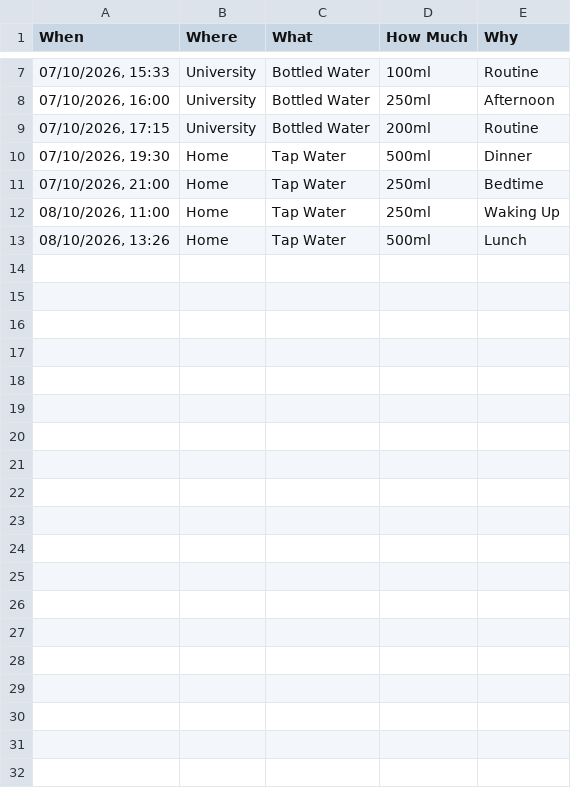
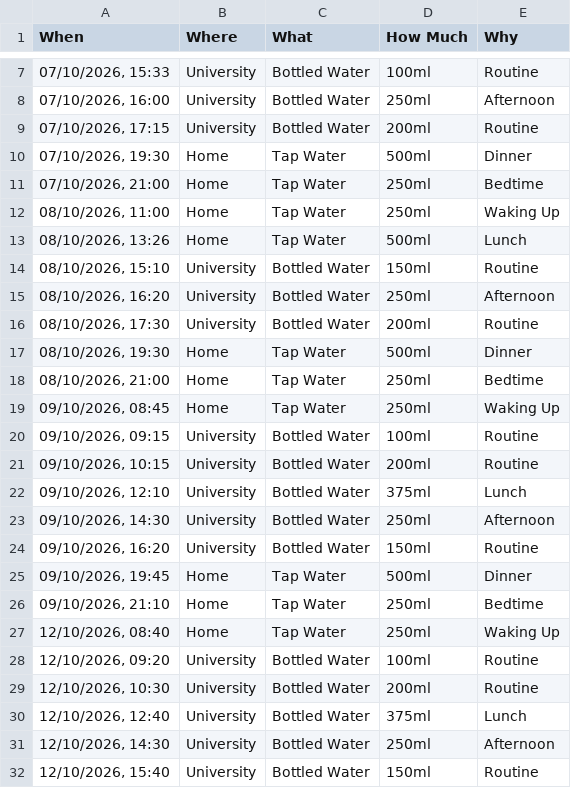
Before and after one commit to ZahidulHoque07/Creative-Coding, a CSV file: Drinking Water.csv, drawn as a sheet; only a part is shown, gaps mark what is left out; the diff covers the shown part only; the diff names each change by its address in the sheet, - before the commit and + after, or states it on an @@ line.

Commit message:
updated water log and flight schedule data as another idea that could be done

```diff
--- a/Drinking Water.csv
+++ b/Drinking Water.csv
+row 14: 08/10/2026, 15:10 | University | Bottled Water | 150ml | Routine
+row 15: 08/10/2026, 16:20 | University | Bottled Water | 250ml | Afternoon
+row 16: 08/10/2026, 17:30 | University | Bottled Water | 200ml | Routine
+row 17: 08/10/2026, 19:30 | Home | Tap Water | 500ml | Dinner
+row 18: 08/10/2026, 21:00 | Home | Tap Water | 250ml | Bedtime
+row 19: 09/10/2026, 08:45 | Home | Tap Water | 250ml | Waking Up
+row 20: 09/10/2026, 09:15 | University | Bottled Water | 100ml | Routine
+row 21: 09/10/2026, 10:15 | University | Bottled Water | 200ml | Routine
+row 22: 09/10/2026, 12:10 | University | Bottled Water | 375ml | Lunch
+row 23: 09/10/2026, 14:30 | University | Bottled Water | 250ml | Afternoon
+row 24: 09/10/2026, 16:20 | University | Bottled Water | 150ml | Routine
+row 25: 09/10/2026, 19:45 | Home | Tap Water | 500ml | Dinner
+row 26: 09/10/2026, 21:10 | Home | Tap Water | 250ml | Bedtime
+row 27: 12/10/2026, 08:40 | Home | Tap Water | 250ml | Waking Up
+row 28: 12/10/2026, 09:20 | University | Bottled Water | 100ml | Routine
+row 29: 12/10/2026, 10:30 | University | Bottled Water | 200ml | Routine
+row 30: 12/10/2026, 12:40 | University | Bottled Water | 375ml | Lunch
+row 31: 12/10/2026, 14:30 | University | Bottled Water | 250ml | Afternoon
+row 32: 12/10/2026, 15:40 | University | Bottled Water | 150ml | Routine
```
Also changed, not shown: 11 added rows elsewhere in this file, 3 other files.
